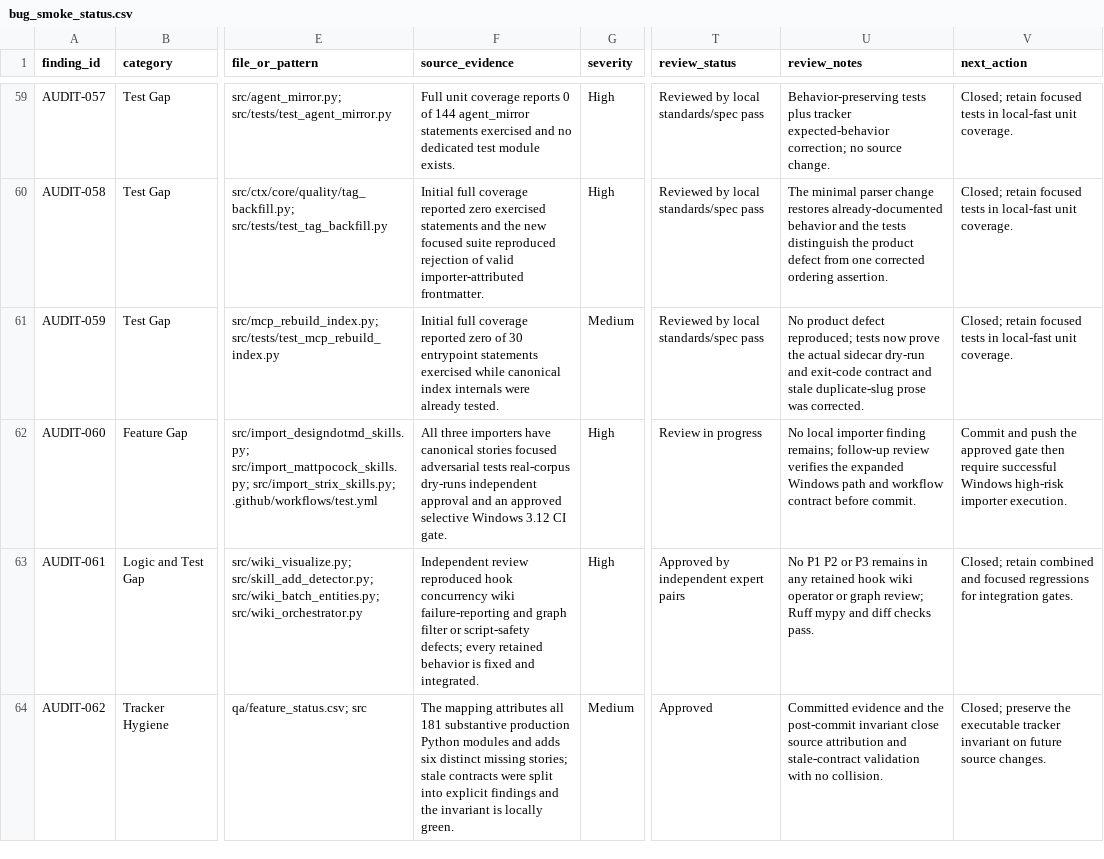
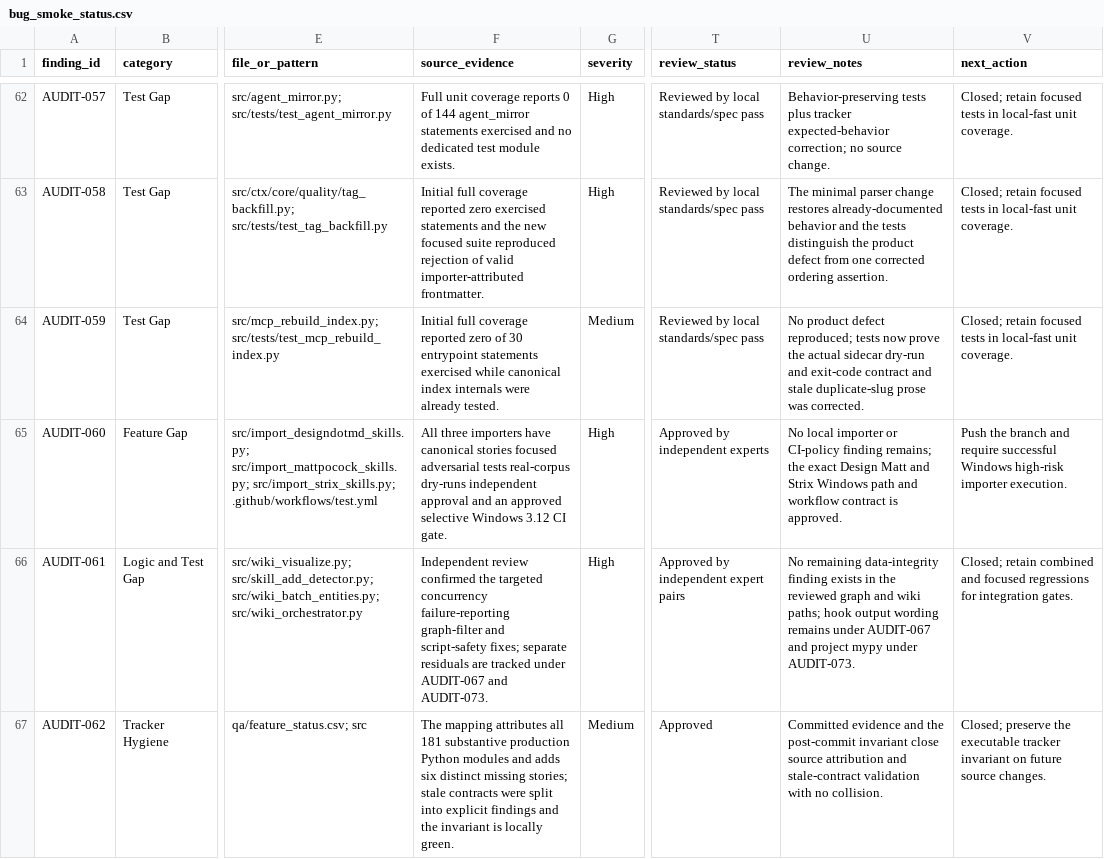
Before and after one commit to stevesolun/ctx, a CSV file: qa/bug_smoke_status.csv, drawn as a sheet; only a part is shown, gaps mark what is left out; addresses are those after the commit; the diff covers the shown part only; the diff names each change by its address in the sheet, - before the commit and + after, or states it on an @@ line.

```diff
--- a/qa/bug_smoke_status.csv
+++ b/qa/bug_smoke_status.csv
-T65 (review_status): Review in progress
+T65 (review_status): Approved by independent experts
-U65 (review_notes): …local importer finding remains; follow-up review verifies the expanded Windows path and workflow contract before commit.
+U65 (review_notes): …local importer or CI-policy finding remains; the exact Design Matt and Strix Windows path and workflow contract is approved.
-V65 (next_action): Commit and push the approved gate then require successful…
+V65 (next_action): Push the branch and require successful…
-F66 (source_evidence): Independent review reproduced hook concurrency wiki failure-reporting and graph filter or script-safety defects; every retained behavior is fixed and integrated.
+F66 (source_evidence): Independent review confirmed the targeted concurrency failure-reporting graph-filter and script-safety fixes; separate residuals are tracked under AUDIT-067 and AUDIT-073.
-U66 (review_notes): No P1 P2 or P3 remains in any retained hook wiki operator or graph review; Ruff mypy and diff checks pass.
+U66 (review_notes): No remaining data-integrity finding exists in the reviewed graph and wiki paths; hook output wording remains under AUDIT-067 and project mypy under AUDIT-073.
```
Also changed, not shown: 3 added rows and 31 edited cells elsewhere in this file, docs/qa/dashboard-user-story-status.csv, docs/qa/feature-user-story-status.csv, 22 other files.
